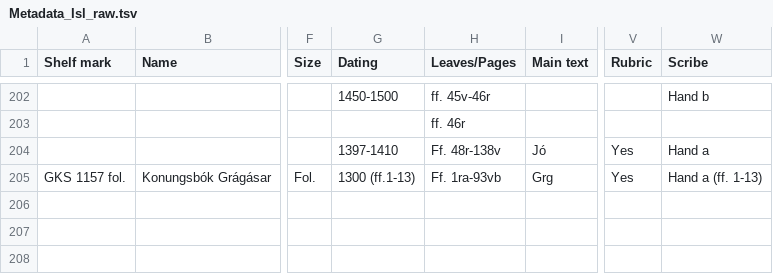
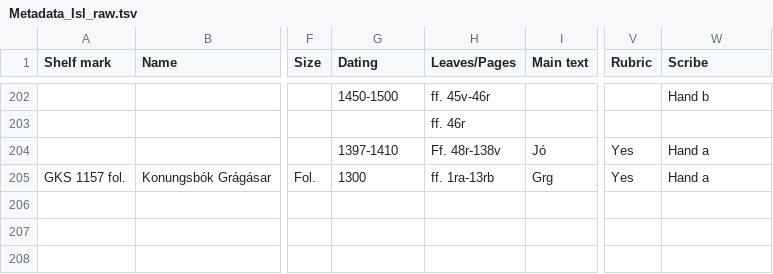
Before and after one commit to NordicLawBooks/database, a TSV file: data/Metadata_Isl_raw.tsv, drawn as a sheet; only a part is shown, gaps mark what is left out; the diff covers the shown part only; the diff names each change by its address in the sheet, - before the commit and + after, or states it on an @@ line.

Commit message:
Update metadata

```diff
--- a/data/Metadata_Isl_raw.tsv
+++ b/data/Metadata_Isl_raw.tsv
-G205 (Dating): 1300 (ff.1-13)
+G205 (Dating): 1300
-H205 (Leaves/Pages): Ff. 1ra-93vb
+H205 (Leaves/Pages): ff. 1ra-13rb
-W205 (Scribe): Hand a (ff. 1-13)
+W205 (Scribe): Hand a
```
Also changed, not shown: 1 added row, 1 removed row and 6 edited cells elsewhere in this file, data/Metadata_Swe_raw.tsv, 4 other files.
